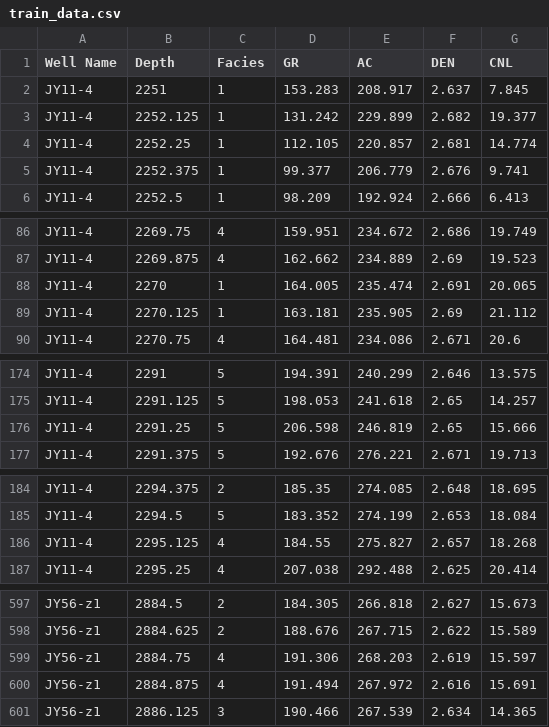
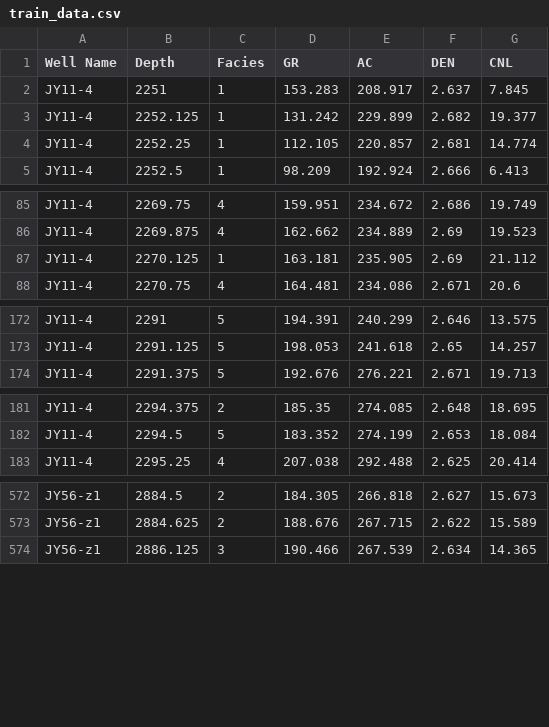
Before and after one commit to yanjin123789/jiaoshiba, a CSV file: train_data.csv, drawn as a sheet; only a part is shown, gaps mark what is left out; the diff covers the shown part only.

```diff
--- a/train_data.csv
+++ b/train_data.csv
@@ -4,3 +4,2 @@ JY11-4,2252.125,1,131.242,229.899,2.682,19.377
 JY11-4,2252.25,1,112.105,220.857,2.681,14.774
-JY11-4,2252.375,1,99.377,206.779,2.676,9.741
 JY11-4,2252.5,1,98.209,192.924,2.666,6.413
@@ -87,3 +86,2 @@ JY11-4,2269.75,4,159.951,234.672,2.686,19.749
 JY11-4,2269.875,4,162.662,234.889,2.69,19.523
-JY11-4,2270,1,164.005,235.474,2.691,20.065
 JY11-4,2270.125,1,163.181,235.905,2.69,21.112
@@ -175,3 +173,2 @@ JY11-4,2291,5,194.391,240.299,2.646,13.575
 JY11-4,2291.125,5,198.053,241.618,2.65,14.257
-JY11-4,2291.25,5,206.598,246.819,2.65,15.666
 JY11-4,2291.375,5,192.676,276.221,2.671,19.713
@@ -185,3 +182,2 @@ JY11-4,2294.375,2,185.35,274.085,2.648,18.695
 JY11-4,2294.5,5,183.352,274.199,2.653,18.084
-JY11-4,2295.125,4,184.55,275.827,2.657,18.268
 JY11-4,2295.25,4,207.038,292.488,2.625,20.414
@@ -598,4 +573,2 @@ JY56-z1,2884.5,2,184.305,266.818,2.627,15.673
 JY56-z1,2884.625,2,188.676,267.715,2.622,15.589
-JY56-z1,2884.75,4,191.306,268.203,2.619,15.597
-JY56-z1,2884.875,4,191.494,267.972,2.616,15.691
 JY56-z1,2886.125,3,190.466,267.539,2.634,14.365
```
Also changed, not shown: 22 removed rows elsewhere in this file.
